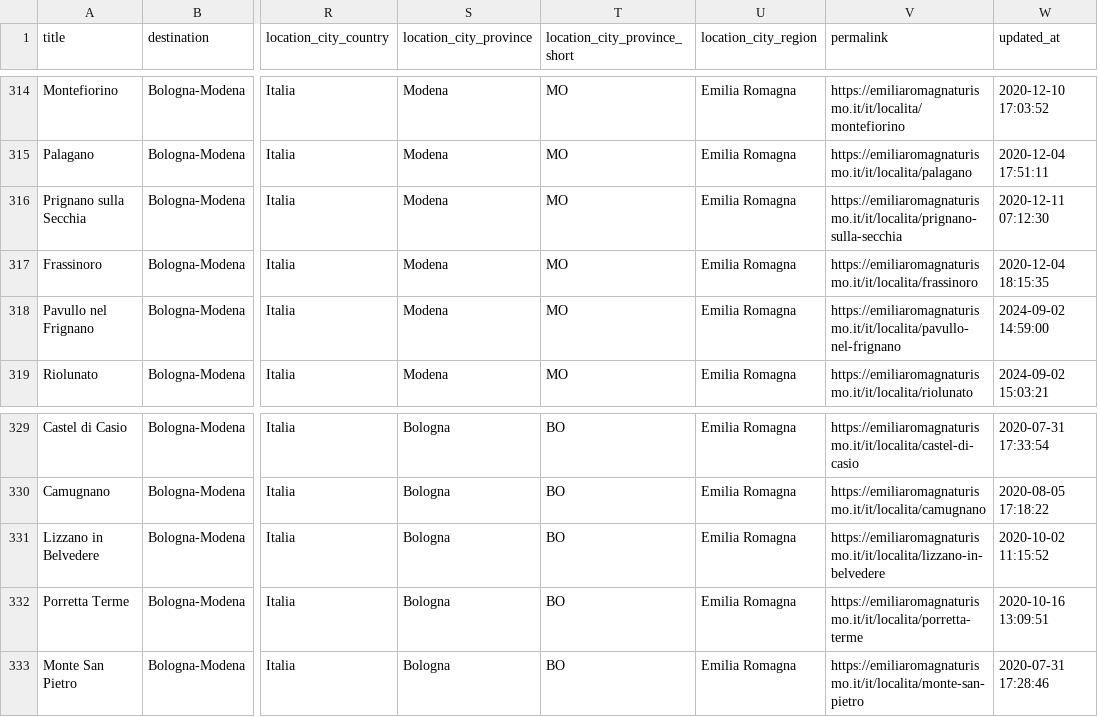
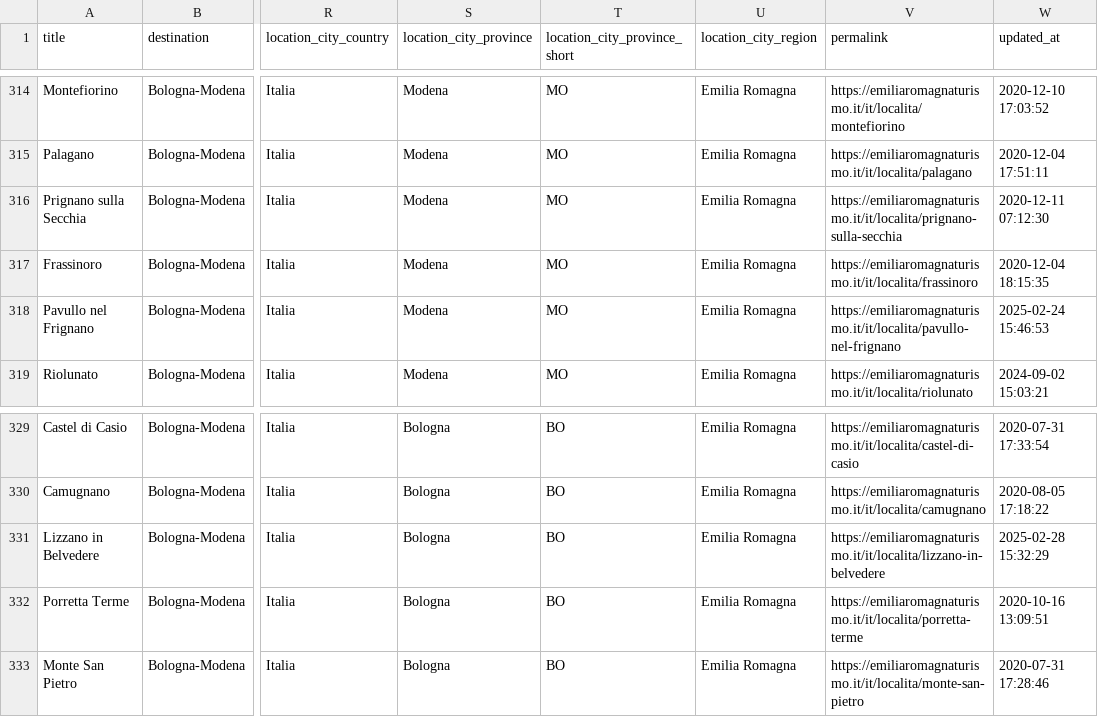
Before and after one commit to APT-Servizi/openapi-ert, a CSV file: dump/localities.csv, drawn as a sheet; only a part is shown, gaps mark what is left out; the diff names each change by its address in the sheet, - before the commit and + after, or states it on an @@ line.

Commit message:
Data update of  2025-03-01

```diff
--- a/dump/localities.csv
+++ b/dump/localities.csv
-W318 (updated_at): 2024-09-02 14:59:00
+W318 (updated_at): 2025-02-24 15:46:53
-W331 (updated_at): 2020-10-02 11:15:52
+W331 (updated_at): 2025-02-28 15:32:29
```
